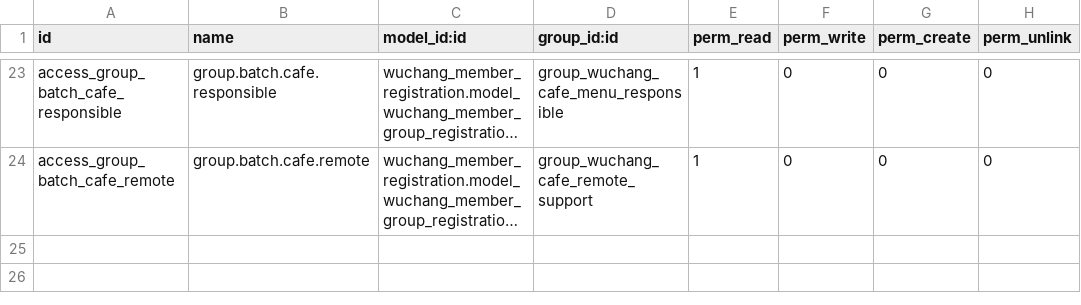
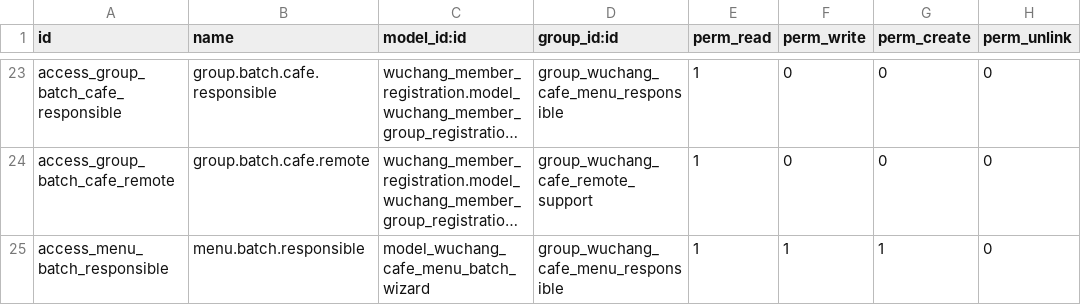
Before and after one commit to wuchang1100606355-del/wuchang.life, a CSV file: Taiji_Odoo/addons/wuchang_cafe_menu_options/security/ir.model.access.csv, drawn as a sheet; only a part is shown, gaps mark what is left out; long unchanged cells end in …; the diff names each change by its address in the sheet, - before the commit and + after, or states it on an @@ line.

Commit message:
feat(cafe): reviewable batch menu changes and audited reversals

```diff
--- a/Taiji_Odoo/addons/wuchang_cafe_menu_options/security/ir.model.access.csv
+++ b/Taiji_Odoo/addons/wuchang_cafe_menu_options/security/ir.model.access.csv
+row 25: access_menu_batch_responsible | menu.batch.responsible | model_wuchang_cafe_menu_batch_wizard | group_wuchang_cafe_menu_responsible | 1 | 1 | 1 | 0
```
Also changed, not shown: 20 other files.
